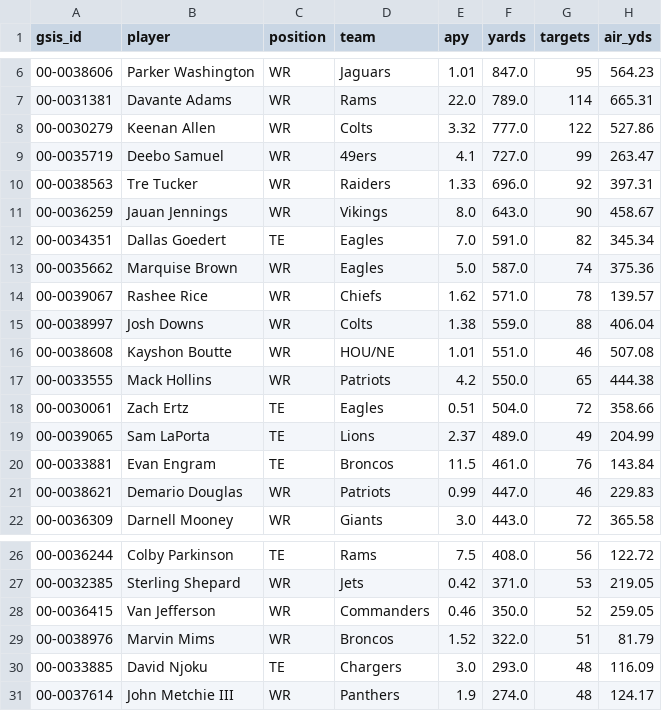
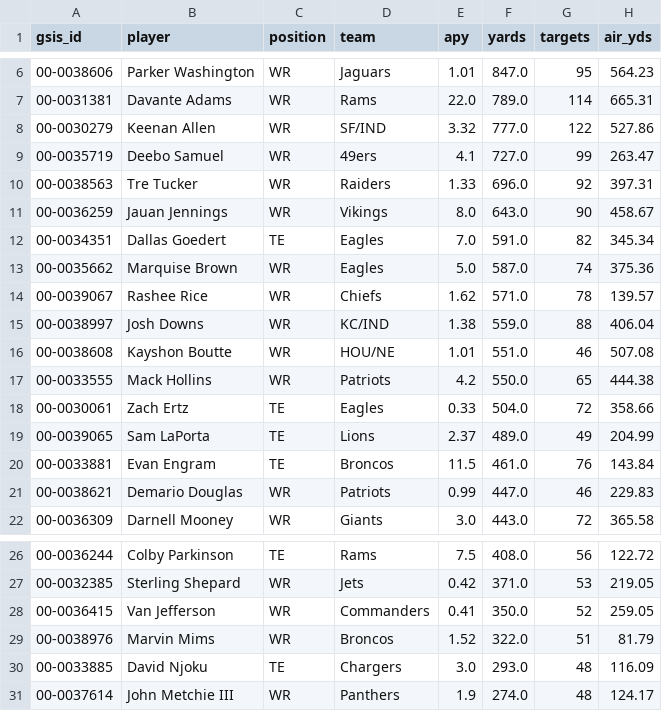
Before and after one commit to IForSureI/NFL-Analytics, a CSV file: reports/08-yac-tax/free_agents_2027_receivers.csv, drawn as a sheet; only a part is shown, gaps mark what is left out; the diff names each change by its address in the sheet, - before the commit and + after, or states it on an @@ line.

```diff
--- a/reports/08-yac-tax/free_agents_2027_receivers.csv
+++ b/reports/08-yac-tax/free_agents_2027_receivers.csv
-D8 (team): Colts
+D8 (team): SF/IND
-D15 (team): Colts
+D15 (team): KC/IND
-E18 (apy): 0.51
+E18 (apy): 0.33
-E28 (apy): 0.46
+E28 (apy): 0.41
```
Also changed, not shown: reports/08-yac-tax/robustness_price_per_100_yards.csv, 5 other files.
